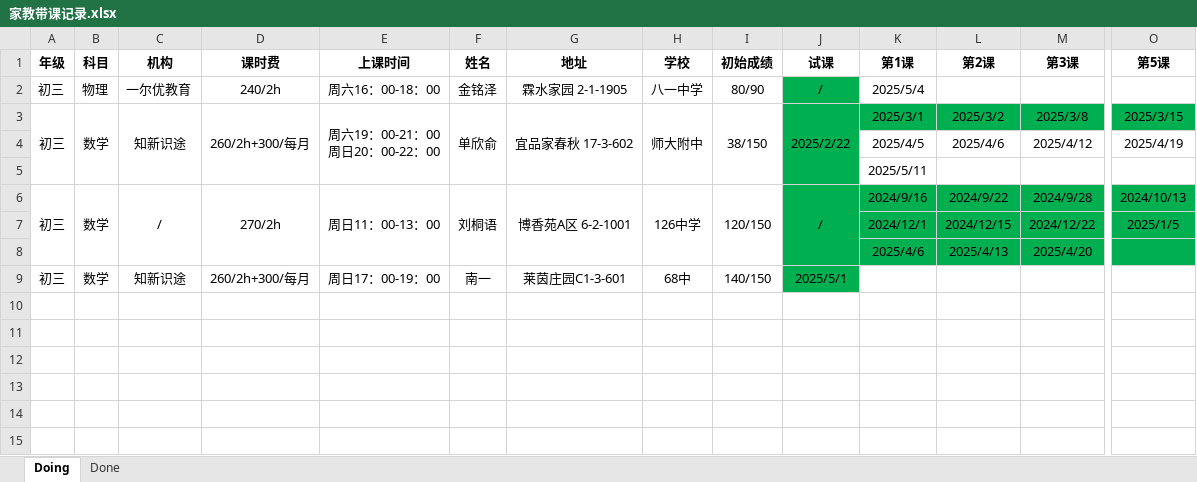
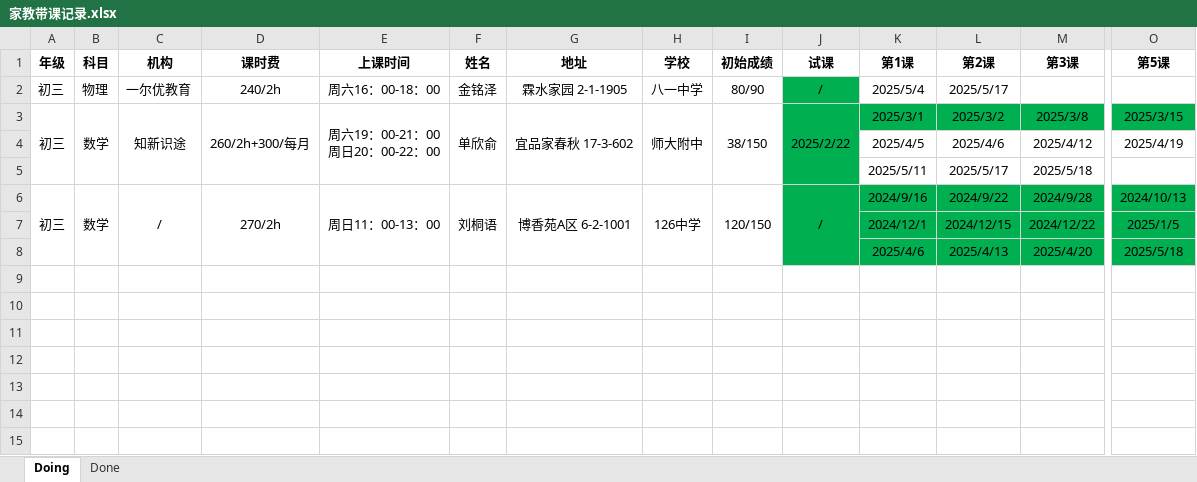
Before and after one commit to think2times/Fastrack, an Excel workbook: Sideline/家教带课记录.xlsx, sheet Doing, drawn as a sheet; only a part is shown, gaps mark what is left out; the shorter side is filled out with more unchanged rows; values as stored, in another font and other column widths than the file's, no borders; removed rows and columns are numbered as before the commit, all else as after; rows hold the shown columns only; the diff names each change by its address in the sheet, - before the commit and + after, or states it on an @@ line.

```diff
--- a/Sideline/家教带课记录.xlsx (sheet Doing)
+++ b/Sideline/家教带课记录.xlsx (sheet Doing)
-L2 (第2课): (empty)
+L2 (第2课): 2025/5/17
-row 5:  |  |  |  |  |  |  |  |  |  | 2025/5/11
+row 5:  |  |  |  |  |  |  |  |  |  | 2025/5/11 | 2025/5/17 | 2025/5/18
-O8 (第5课): (empty)
+O8 (第5课): 2025/5/18
-row 9: 初三 | 数学 | 知新识途 | 260/2h+300/每月 | 周日17：00-19：00 | 南一 | 莱茵庄园C1-3-601 | 68中 | 140/150 | 2025/5/1
-row 10: (empty)
```
Also changed, not shown: sheet Done, 1 other file.
